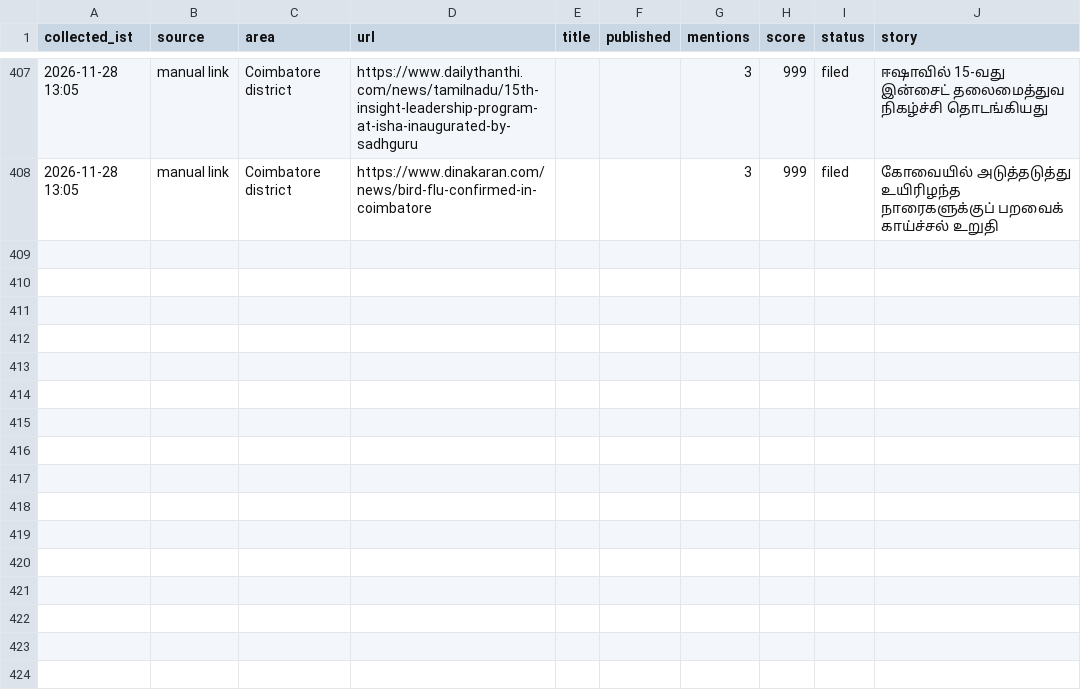
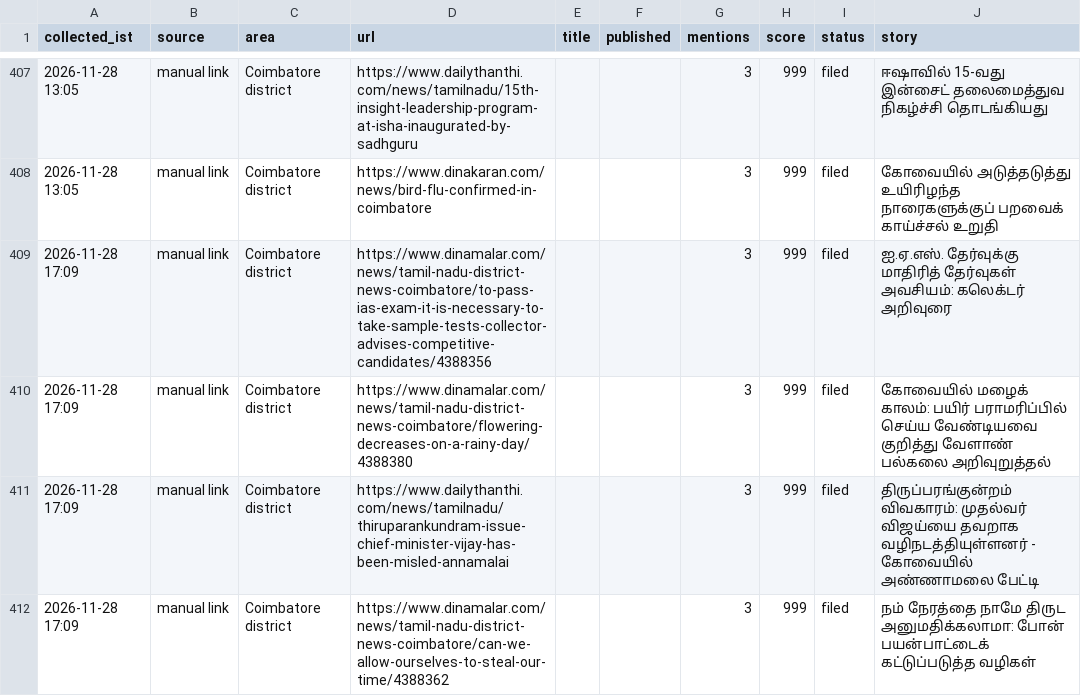
Before and after one commit to nithiyananthamQA/kovaiminnal-autopost, a CSV file: research_free/archive/2026-11.csv, drawn as a sheet; only a part is shown, gaps mark what is left out; the diff names each change by its address in the sheet, - before the commit and + after, or states it on an @@ line.

```diff
--- a/research_free/archive/2026-11.csv
+++ b/research_free/archive/2026-11.csv
+row 409: 2026-11-28 17:09 | manual link | Coimbatore district | https://www.dinamalar.com/news/tamil-nadu-district-news-coimbatore/to-pass-ias-exam-it-is-necessary-to-take-sample-tests-collector-advises-competitive-candidates/4388356 |  |  | 3 | 999 | filed | ஐ.ஏ.எஸ். தேர்வுக்கு மாதிரித் தேர்வுகள் அவசியம்: கலெக்டர் அறிவுரை
+row 410: 2026-11-28 17:09 | manual link | Coimbatore district | https://www.dinamalar.com/news/tamil-nadu-district-news-coimbatore/flowering-decreases-on-a-rainy-day/4388380 |  |  | 3 | 999 | filed | கோவையில் மழைக் காலம்: பயிர் பராமரிப்பில் செய்ய வேண்டியவை குறித்து வேளாண் பல்கலை அறிவுறுத்தல்
+row 411: 2026-11-28 17:09 | manual link | Coimbatore district | https://www.dailythanthi.com/news/tamilnadu/thiruparankundram-issue-chief-minister-vijay-has-been-misled-annamalai |  |  | 3 | 999 | filed | திருப்பரங்குன்றம் விவகாரம்: முதல்வர் விஜய்யை தவறாக வழிநடத்தியுள்ளனர் - கோவையில் அண்ணாமலை பேட்டி
+row 412: 2026-11-28 17:09 | manual link | Coimbatore district | https://www.dinamalar.com/news/tamil-nadu-district-news-coimbatore/can-we-allow-ourselves-to-steal-our-time/4388362 |  |  | 3 | 999 | filed | நம் நேரத்தை நாமே திருட அனுமதிக்கலாமா: போன் பயன்பாட்டைக் கட்டுப்படுத்த வழிகள்
```
Also changed, not shown: 7 other files.
